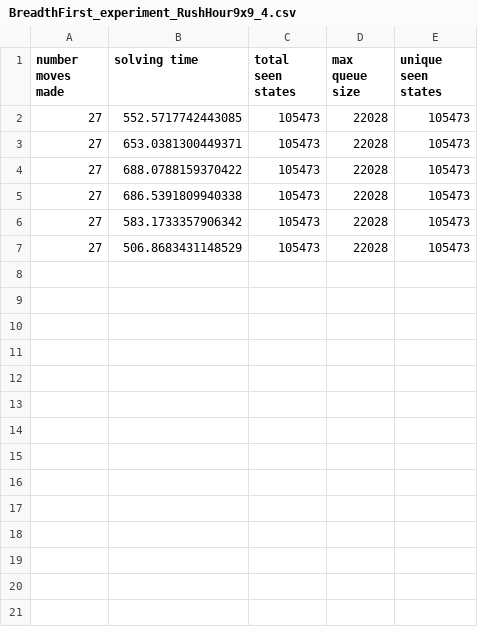
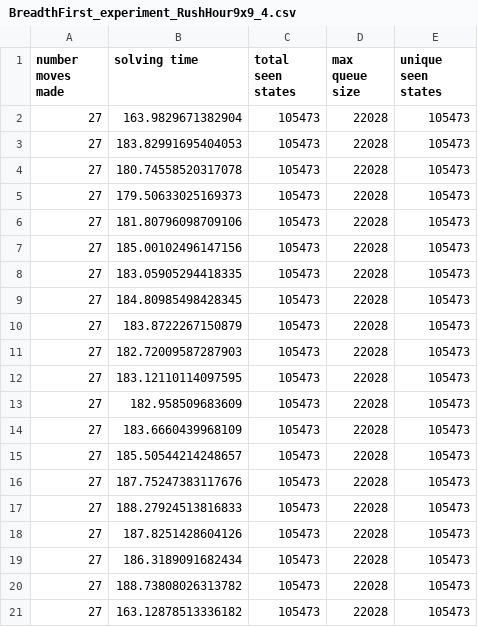
Before and after one commit to MinAiSpaces/rushhour, a CSV file: data/experiment/BreadthFirst_experiment_RushHour9x9_4.csv, drawn as a sheet.

```diff
--- a/data/experiment/BreadthFirst_experiment_RushHour9x9_4.csv
+++ b/data/experiment/BreadthFirst_experiment_RushHour9x9_4.csv
@@ -1,7 +1,21 @@
 number moves made,solving time,total seen states,max queue size,unique seen states
-27,552.5717742443085,105473,22028,105473
-27,653.0381300449371,105473,22028,105473
-27,688.0788159370422,105473,22028,105473
-27,686.5391809940338,105473,22028,105473
-27,583.1733357906342,105473,22028,105473
-27,506.8683431148529,105473,22028,105473
+27,163.9829671382904,105473,22028,105473
+27,183.82991695404053,105473,22028,105473
+27,180.74558520317078,105473,22028,105473
+27,179.50633025169373,105473,22028,105473
+27,181.80796098709106,105473,22028,105473
+27,185.00102496147156,105473,22028,105473
+27,183.05905294418335,105473,22028,105473
+27,184.80985498428345,105473,22028,105473
+27,183.8722267150879,105473,22028,105473
+27,182.72009587287903,105473,22028,105473
+27,183.12110114097595,105473,22028,105473
+27,182.958509683609,105473,22028,105473
+27,183.6660439968109,105473,22028,105473
+27,185.50544214248657,105473,22028,105473
+27,187.75247383117676,105473,22028,105473
+27,188.27924513816833,105473,22028,105473
+27,187.8251428604126,105473,22028,105473
+27,186.3189091682434,105473,22028,105473
+27,188.73808026313782,105473,22028,105473
+27,163.12878513336182,105473,22028,105473
```
Also changed, not shown: data/experiment/AStar_experiment_RushHour9x9_4.csv, data/experiment/StepRefiner_experiment_RushHour6x6_1.csv, 17 other files.
